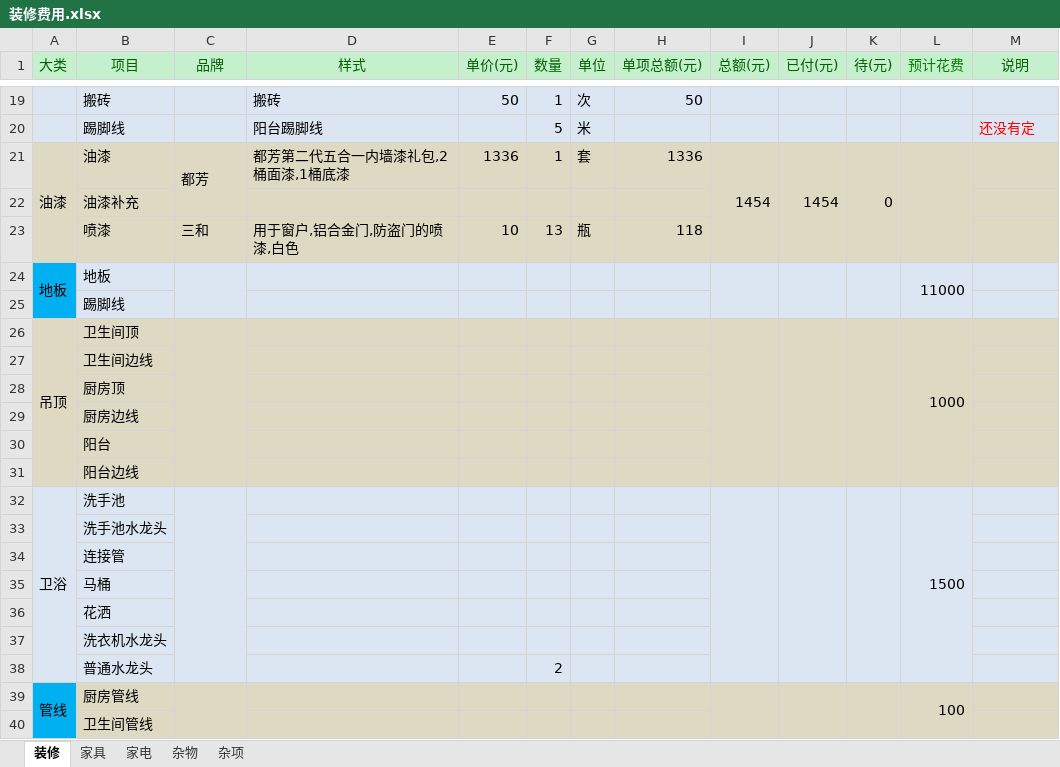
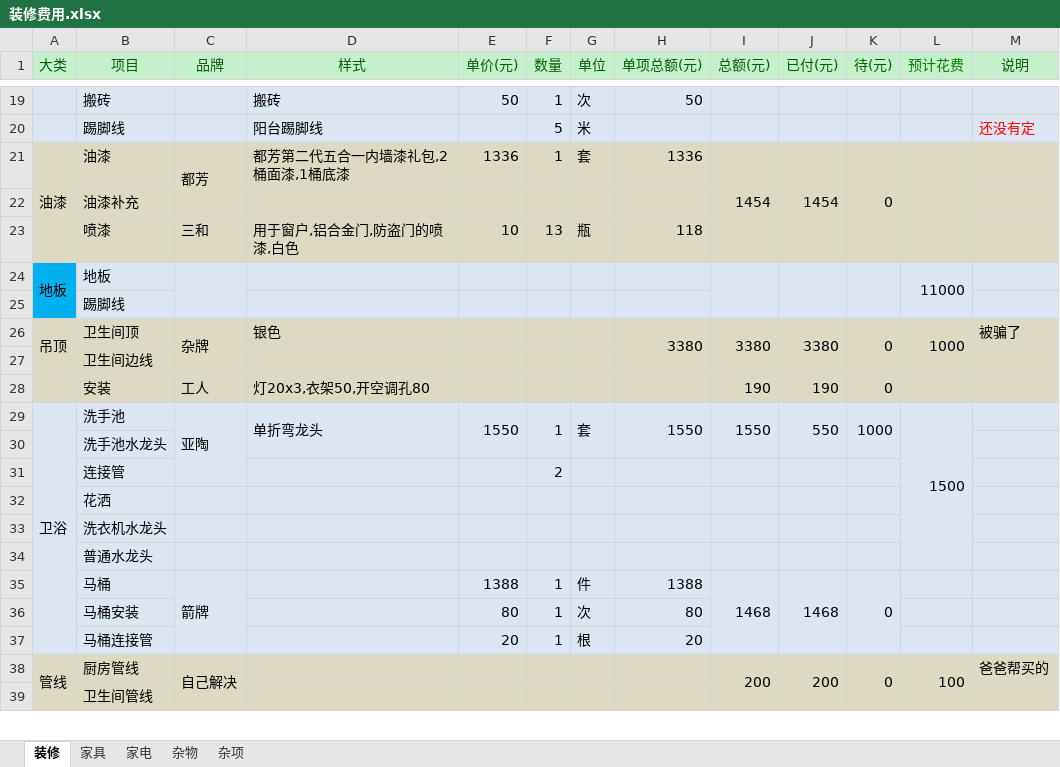
Before and after one commit to brian6peng/zhuangxiu, an Excel workbook: 装修费用.xlsx, sheet 装修, drawn as a sheet; only a part is shown, gaps mark what is left out; values as stored, in another font and other column widths than the file's, no borders; removed rows and columns are numbered as before the commit, all else as after; the diff covers the shown part only; the diff names each change by its address in the sheet, - before the commit and + after, or states it on an @@ line.

Commit message:
ok

```diff
--- a/装修费用.xlsx (sheet 装修)
+++ b/装修费用.xlsx (sheet 装修)
-C26 (品牌): (empty)
+C26 (品牌): 杂牌
-D26 (样式): (empty)
+D26 (样式): 银色
-H26 (单项总额(元)): (empty)
+H26 (单项总额(元)): 3380
+H26:H27 merged
-I26 (总额(元)): (empty)
+I26 (总额(元)): 3380
-J26 (已付(元)): (empty)
+J26 (已付(元)): 3380
-K26 (待(元)): (empty)
+K26 (待(元)): 0
-M26 (说明): (empty)
+M26 (说明): 被骗了
-row 28:  | 厨房顶
-row 29:  | 厨房边线
-row 30:  | 阳台
-row 31:  | 阳台边线
-row 32: 卫浴 | 洗手池 |  |  |  |  |  |  |  |  |  | 1500
+row 28:  | 安装 | 工人 | 灯20x3,衣架50,开空调孔80 |  |  |  |  | 190 | 190 | 0
+row 29: 卫浴 | 洗手池 | 亚陶 | 单折弯龙头 | 1550 | 1 | 套 | 1550 | 1550 | 550 | 1000 | 1500
-F31 (数量): (empty)
+F31 (数量): 2
-row 35:  | 马桶
-F34 (数量): 2
+F34 (数量): (empty)
+row 35:  | 马桶 | 箭牌 |  | 1388 | 1 | 件 | 1388 | 1468 | 1468 | 0
+row 36:  | 马桶安装 |  |  | 80 | 1 | 次 | 80
+row 37:  | 马桶连接管 |  |  | 20 | 1 | 根 | 20
-A38:A39 fill: #00B0F0
+A38:A39 fill: #DDD9C3
-C38 (品牌): (empty)
+C38 (品牌): 自己解决
-I38 (总额(元)): (empty)
+I38 (总额(元)): 200
-J38 (已付(元)): (empty)
+J38 (已付(元)): 200
-K38 (待(元)): (empty)
+K38 (待(元)): 0
-M38 (说明): (empty)
+M38 (说明): 爸爸帮买的
```
Also changed, not shown: 10 added rows, 10 removed rows, 8 edited cells and merged cells elsewhere in this sheet, sheet 家具, sheet 家电, sheet 杂项.
